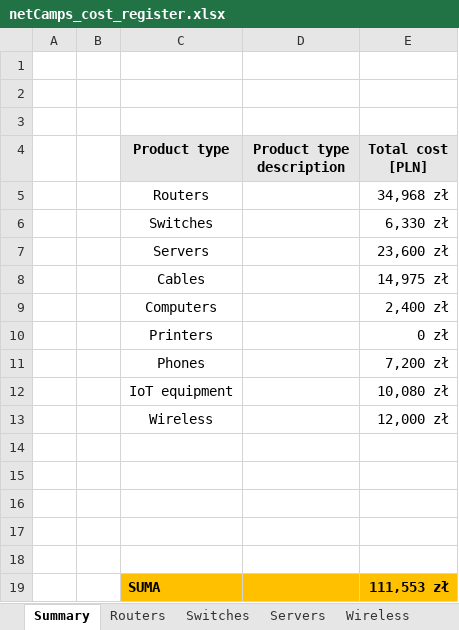
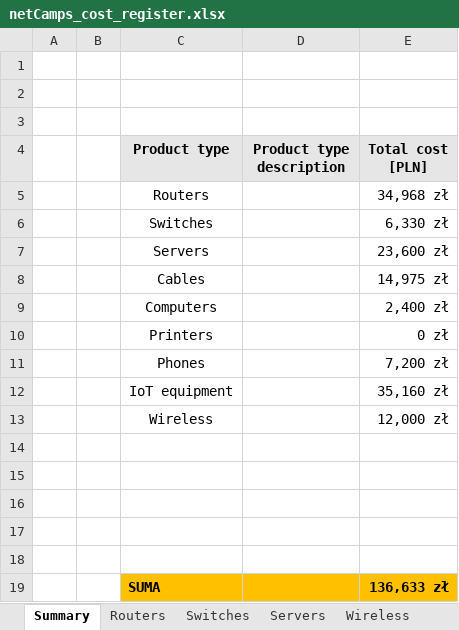
Before and after one commit to janek1842/NetCamps, an Excel workbook: cost register/netCamps_cost_register.xlsx, sheet Summary, drawn as a sheet; values as stored, in another font and other column widths than the file's, no borders; charts and pictures not drawn; the diff names each change by its address in the sheet, - before the commit and + after, or states it on an @@ line.

```diff
--- a/cost register/netCamps_cost_register.xlsx (sheet Summary)
+++ b/cost register/netCamps_cost_register.xlsx (sheet Summary)
-E12 (Total cost [PLN]): 10,080 zł
+E12 (Total cost [PLN]): 35,160 zł
-E19 (Total cost [PLN]): 111,553 zł
+E19 (Total cost [PLN]): 136,633 zł
```
Also changed, not shown: sheet IoT, charts or pictures, 4 other files.
